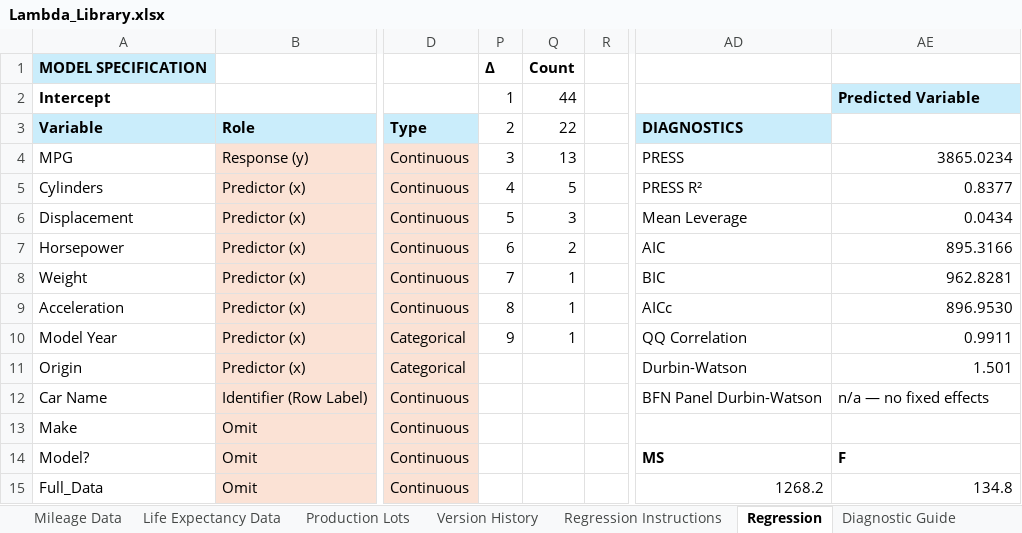
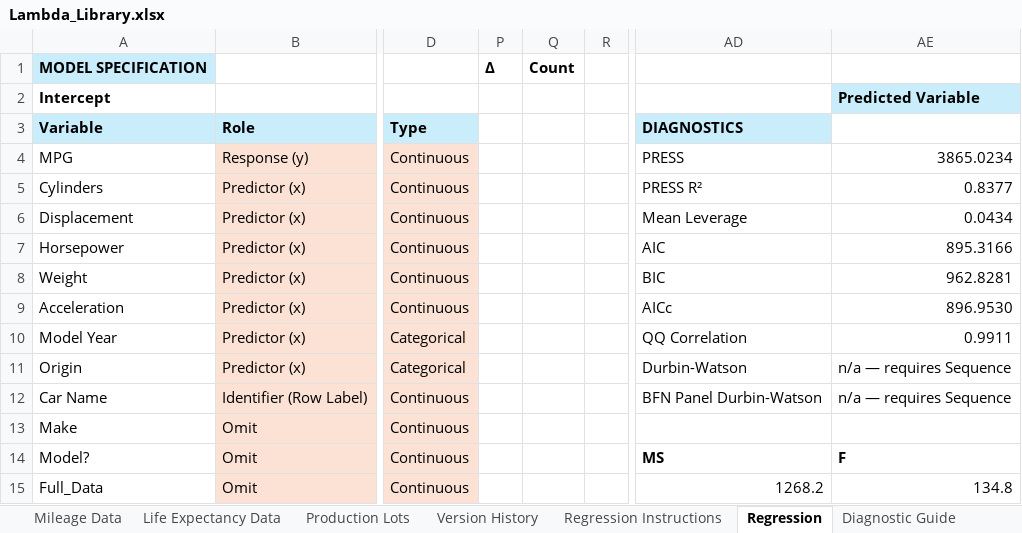
Before and after one commit to colodnerdata/Statistical_Analysis_Lambda_Catalog, an Excel workbook: Lambda_Library.xlsx, sheet Regression, drawn as a sheet; only a part is shown, gaps mark what is left out; values as stored, in another font and other column widths than the file's, no borders; charts and pictures and conditional formats and table styles not drawn; the diff names each change by its address in the sheet, - before the commit and + after, or states it on an @@ line.

Commit message:
prove update fixed Base_Period_Delta scope

```diff
--- a/Lambda_Library.xlsx (sheet Regression)
+++ b/Lambda_Library.xlsx (sheet Regression)
-P2: 1
+P2: (empty)
-Q2: 44
+Q2: (empty)
-P3: 2
+P3: (empty)
-Q3: 22
+Q3: (empty)
-P4: 3
+P4: (empty)
-Q4: 13
+Q4: (empty)
-P5: 4
+P5: (empty)
-Q5: 5
+Q5: (empty)
-P6: 5
+P6: (empty)
-Q6: 3
+Q6: (empty)
-P7: 6
+P7: (empty)
-Q7: 2
+Q7: (empty)
-P8: 7
+P8: (empty)
-Q8:Q10: 1
+Q8:Q10: (empty)
-P9: 8
+P9: (empty)
-P10: 9
+P10: (empty)
-AE11 (Predicted Variable): 1.501
+AE11 (Predicted Variable): n/a — requires Sequence
-AE12 (Predicted Variable): n/a — no fixed effects
+AE12 (Predicted Variable): n/a — requires Sequence
```
Also changed, not shown: sheet LAMBDA_functions, hidden cells, charts or pictures.
